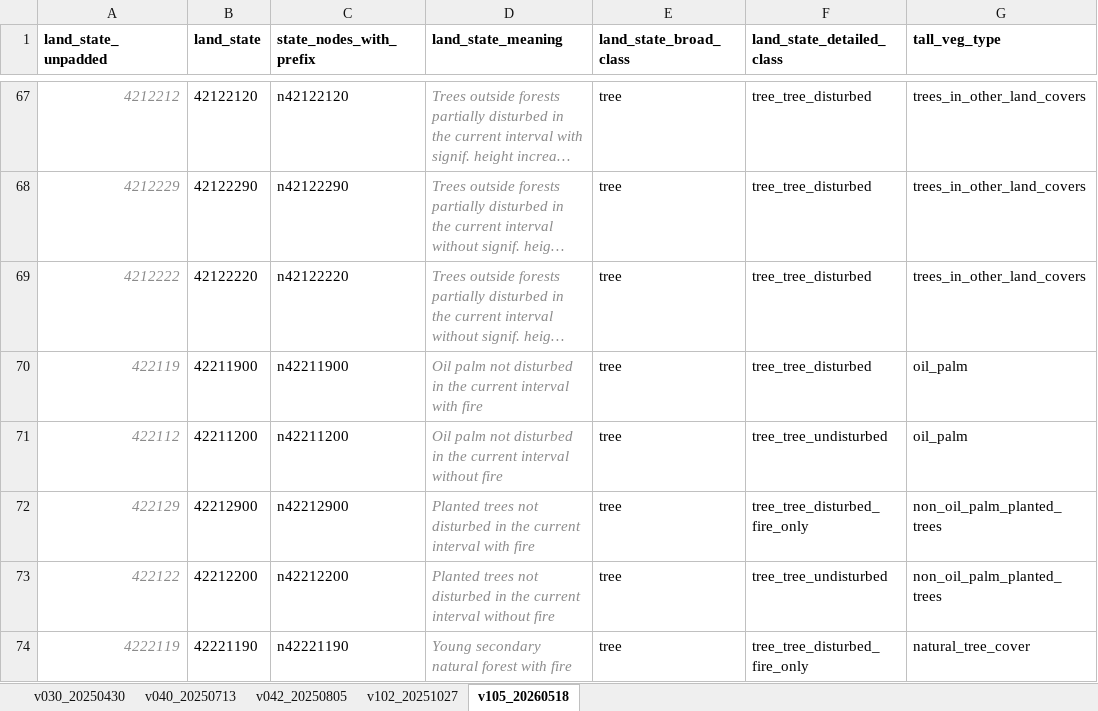
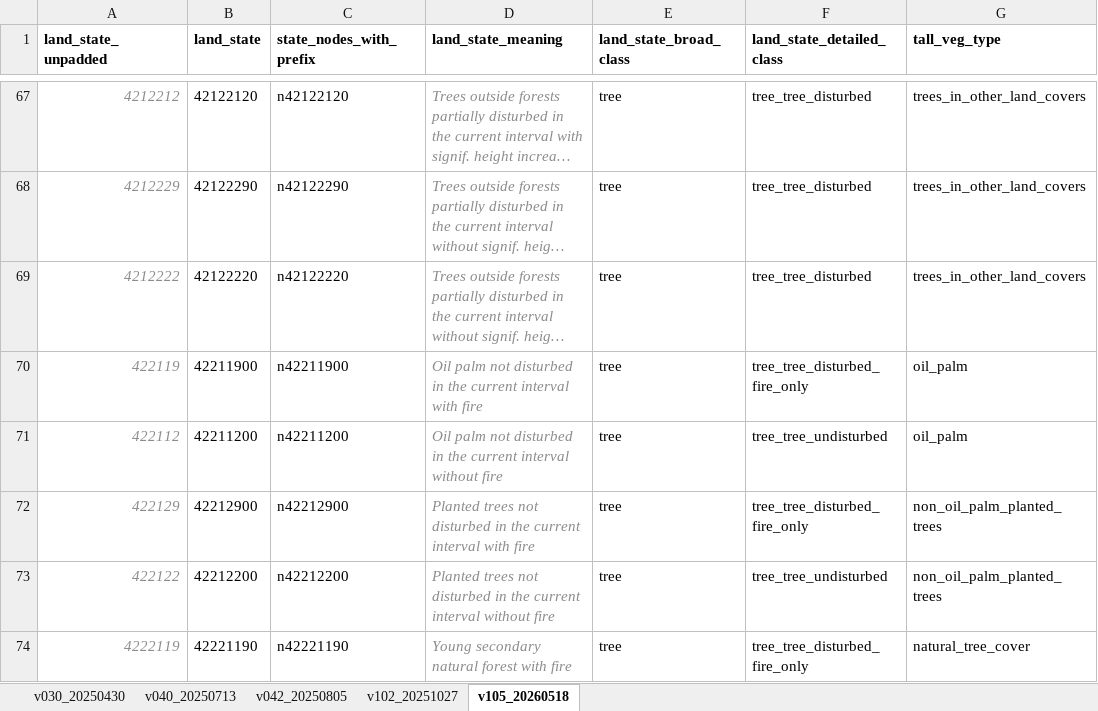
Before and after one commit to wri/AFOLU_GHG_flux_model, an Excel workbook: src/LULUCF/LULUCF_state_node_lookup_table.xlsx, sheet v105_20260518, drawn as a sheet; only a part is shown, gaps mark what is left out; long unchanged cells end in …; values as stored, in another font and other column widths than the file's, no borders; the diff names each change by its address in the sheet, - before the commit and + after, or states it on an @@ line.

```diff
--- a/src/LULUCF/LULUCF_state_node_lookup_table.xlsx (sheet v105_20260518)
+++ b/src/LULUCF/LULUCF_state_node_lookup_table.xlsx (sheet v105_20260518)
-F70 (land_state_detailed_class): tree_tree_disturbed
+F70 (land_state_detailed_class): tree_tree_disturbed_fire_only
```
Also changed, not shown: 3 other files.
